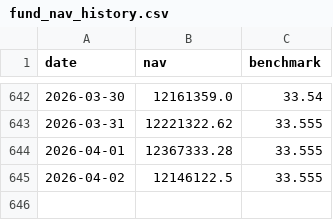
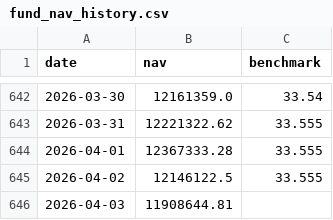
Before and after one commit to Sbirrondi/sfc-portfolio-tracker, a CSV file: data/fund_nav_history.csv, drawn as a sheet; only a part is shown, gaps mark what is left out.

Commit message:
Update positions and prices

```diff
--- a/data/fund_nav_history.csv
+++ b/data/fund_nav_history.csv
@@ -645 +645,2 @@ date,nav,benchmark
 2026-04-02,12146122.5,33.555
+2026-04-03,11908644.81,
```
